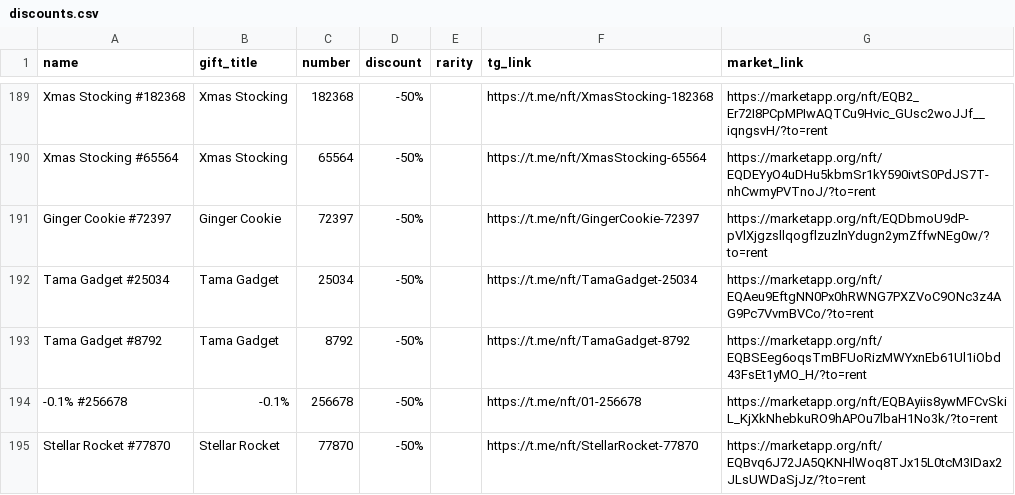
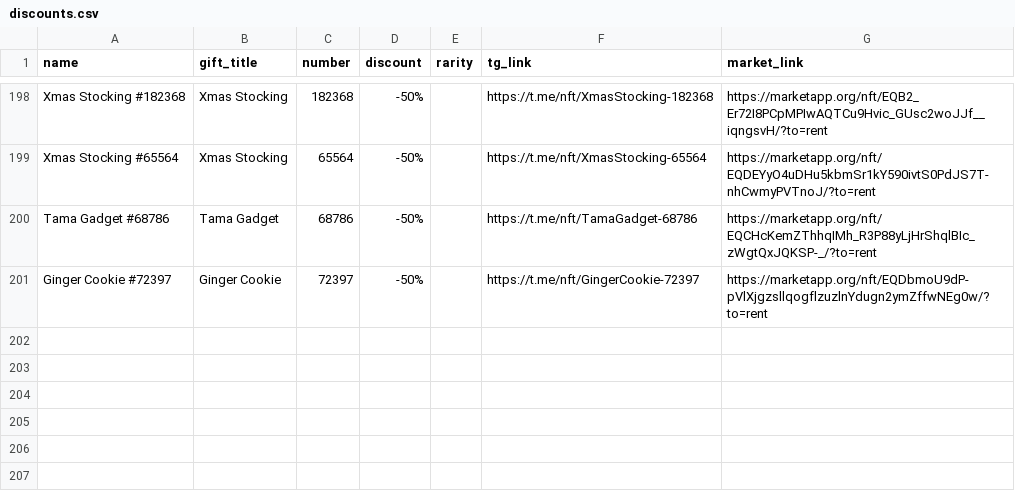
Before and after one commit to Zanjania0/duck-store, a CSV file: discounts.csv, drawn as a sheet; only a part is shown, gaps mark what is left out; the diff covers the shown part only.

Commit message:
Auto-update deals & gifts catalog [skip ci]

```diff
--- a/discounts.csv
+++ b/discounts.csv
@@ -190,6 +199,3 @@ Xmas Stocking #182368,Xmas Stocking,182368,-50%,,https://t.me/nft/XmasStocking-1
 Xmas Stocking #65564,Xmas Stocking,65564,-50%,,https://t.me/nft/XmasStocking-65564,https://marketapp.org/nft/EQDEYyO4uDHu5kbmSr1kY590ivtS0PdJS7T-nhCwmyPVTnoJ/?to=rent
+Tama Gadget #68786,Tama Gadget,68786,-50%,,https://t.me/nft/TamaGadget-68786,https://marketapp.org/nft/EQCHcKemZThhqIMh_R3P88yLjHrShqlBIc_zWgtQxJQKSP-_/?to=rent
 Ginger Cookie #72397,Ginger Cookie,72397,-50%,,https://t.me/nft/GingerCookie-72397,https://marketapp.org/nft/EQDbmoU9dP-pVlXjgzsllqogflzuzlnYdugn2ymZffwNEg0w/?to=rent
-Tama Gadget #25034,Tama Gadget,25034,-50%,,https://t.me/nft/TamaGadget-25034,https://marketapp.org/nft/EQAeu9EftgNN0Px0hRWNG7PXZVoC9ONc3z4AG9Pc7VvmBVCo/?to=rent
-Tama Gadget #8792,Tama Gadget,8792,-50%,,https://t.me/nft/TamaGadget-8792,https://marketapp.org/nft/EQBSEeg6oqsTmBFUoRizMWYxnEb61Ul1iObd43FsEt1yMO_H/?to=rent
--0.1% #256678,-0.1%,256678,-50%,,https://t.me/nft/01-256678,https://marketapp.org/nft/EQBAyiis8ywMFCvSkiL_KjXkNhebkuRO9hAPOu7lbaH1No3k/?to=rent
-Stellar Rocket #77870,Stellar Rocket,77870,-50%,,https://t.me/nft/StellarRocket-77870,https://marketapp.org/nft/EQBvq6J72JA5QKNHlWoq8TJx15L0tcM3IDax2JLsUWDaSjJz/?to=rent
```
Also changed, not shown: 14 added rows, 11 removed rows, 9 moved rows and 4 edited cells elsewhere in this file, 2 other files.
